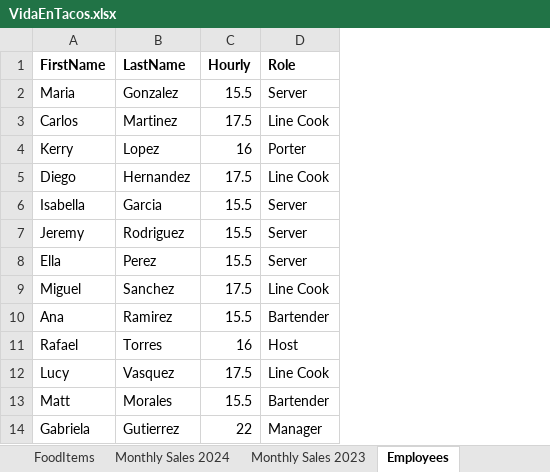
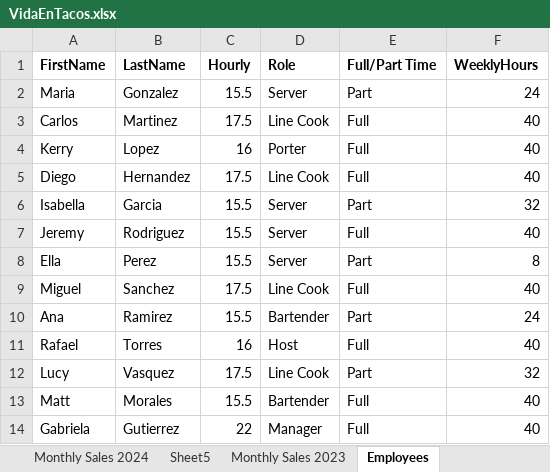
Before and after one commit to calebaalexander/VidaTacos, an Excel workbook: data/VidaEnTacos.xlsx, sheet Employees, drawn as a sheet; values as stored, in another font and other column widths than the file's, no borders; the diff names each change by its address in the sheet, - before the commit and + after, or states it on an @@ line.

```diff
--- a/data/VidaEnTacos.xlsx (sheet Employees)
+++ b/data/VidaEnTacos.xlsx (sheet Employees)
+sheet tab: Sheet5
+column E (Full/Part Time), rows 2-14: Part | Full | Full | Full | Part | Full | Part | Full | Part | Full | Part | Full | Full
+column F (WeeklyHours), rows 2-14: 24 | 40 | 40 | 40 | 32 | 40 | 8 | 40 | 24 | 40 | 32 | 40 | 40
```
Also changed, not shown: sheet Monthly Sales 2024, sheet FoodItems, formulas that keep their value.
